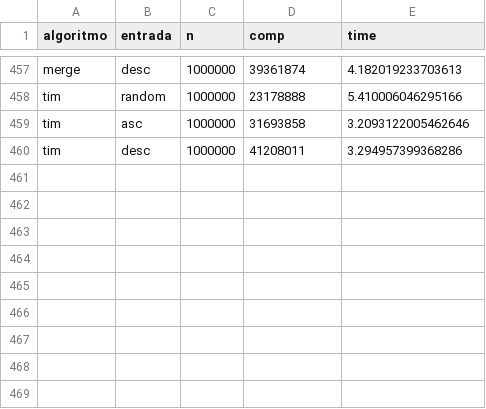
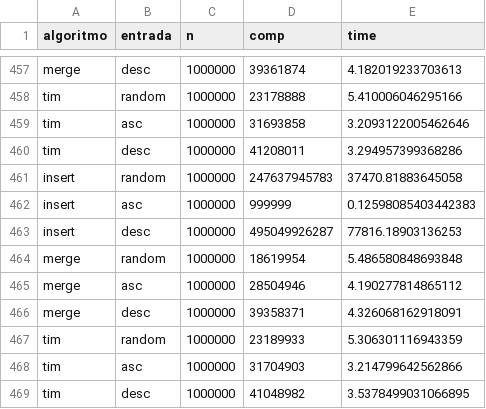
Before and after one commit to Niehaus/algOrd-compare, a CSV file: resultados/results.csv, drawn as a sheet; only a part is shown, gaps mark what is left out.

Commit message:
Update results.csv

```diff
--- a/resultados/results.csv
+++ b/resultados/results.csv
@@ -460 +460,10 @@ tim,asc,1000000,31693858,3.2093122005462646
 tim,desc,1000000,41208011,3.294957399368286
+insert,random,1000000,247637945783,37470.81883645058
+insert,asc,1000000,999999,0.12598085403442383
+insert,desc,1000000,495049926287,77816.18903136253
+merge,random,1000000,18619954,5.486580848693848
+merge,asc,1000000,28504946,4.190277814865112
+merge,desc,1000000,39358371,4.326068162918091
+tim,random,1000000,23189933,5.306301116943359
+tim,asc,1000000,31704903,3.214799642562866
+tim,desc,1000000,41048982,3.5378499031066895
```
